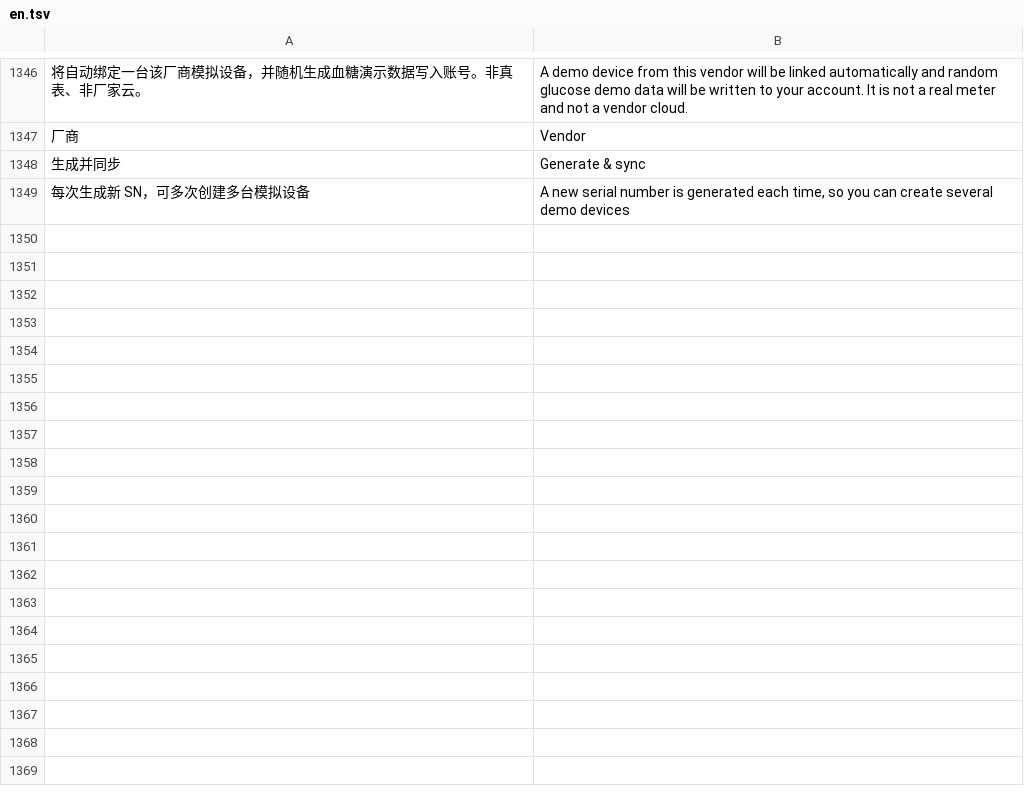
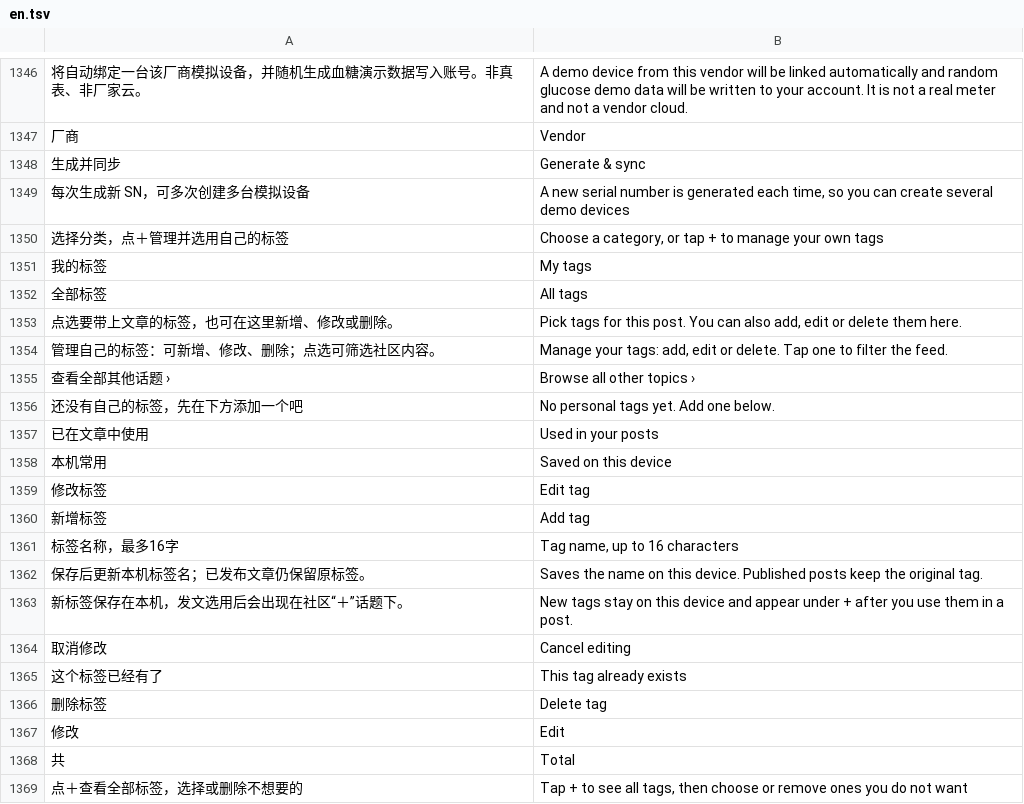
Before and after one commit to xiaoyejinjier/GlucoPilot-frontend, a TSV file: tools/i18n/en.tsv, drawn as a sheet; only a part is shown, gaps mark what is left out; the diff covers the shown part only; the diff names each change by its address in the sheet, - before the commit and + after, or states it on an @@ line.

```diff
--- a/tools/i18n/en.tsv
+++ b/tools/i18n/en.tsv
+row 1350: 选择分类，点＋管理并选用自己的标签 | Choose a category, or tap + to manage your own tags
+row 1351: 我的标签 | My tags
+row 1352: 全部标签 | All tags
+row 1353: 点选要带上文章的标签，也可在这里新增、修改或删除。 | Pick tags for this post. You can also add, edit or delete them here.
+row 1354: 管理自己的标签：可新增、修改、删除；点选可筛选社区内容。 | Manage your tags: add, edit or delete. Tap one to filter the feed.
+row 1355: 查看全部其他话题 › | Browse all other topics ›
+row 1356: 还没有自己的标签，先在下方添加一个吧 | No personal tags yet. Add one below.
+row 1357: 已在文章中使用 | Used in your posts
+row 1358: 本机常用 | Saved on this device
+row 1359: 修改标签 | Edit tag
+row 1360: 新增标签 | Add tag
+row 1361: 标签名称，最多16字 | Tag name, up to 16 characters
+row 1362: 保存后更新本机标签名；已发布文章仍保留原标签。 | Saves the name on this device. Published posts keep the original tag.
+row 1363: 新标签保存在本机，发文选用后会出现在社区“＋”话题下。 | New tags stay on this device and appear under + after you use them in a post.
+row 1364: 取消修改 | Cancel editing
+row 1365: 这个标签已经有了 | This tag already exists
+row 1366: 删除标签 | Delete tag
+row 1367: 修改 | Edit
+row 1368: 共 | Total
+row 1369: 点＋查看全部标签，选择或删除不想要的 | Tap + to see all tags, then choose or remove ones you do not want
```
Also changed, not shown: 21 added rows elsewhere in this file, 25 other files.
